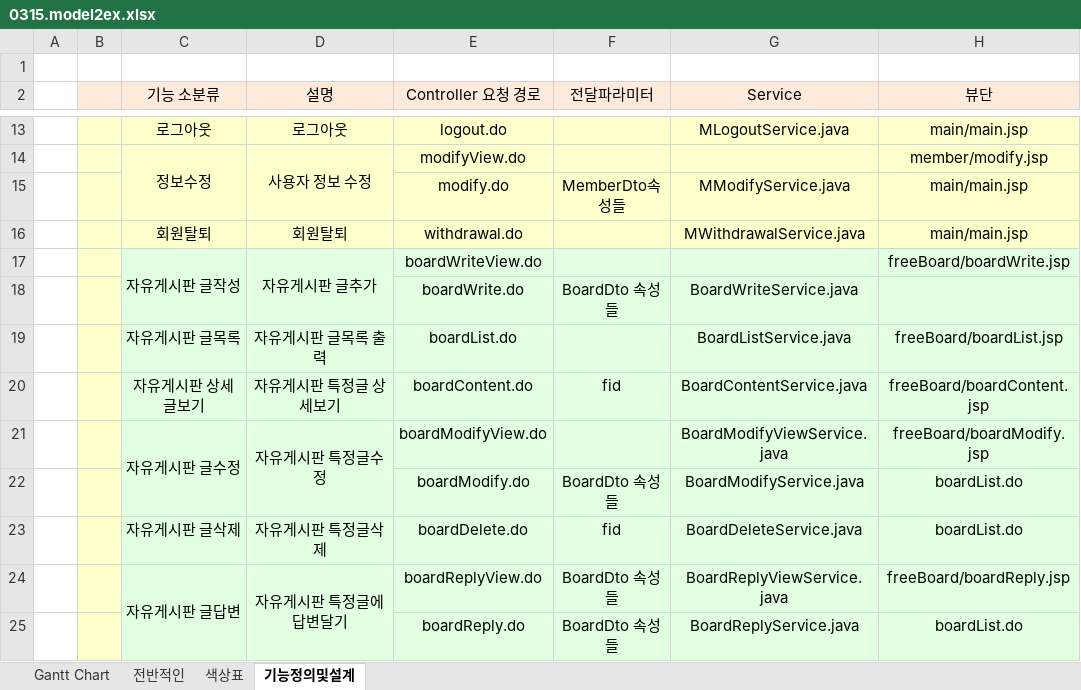
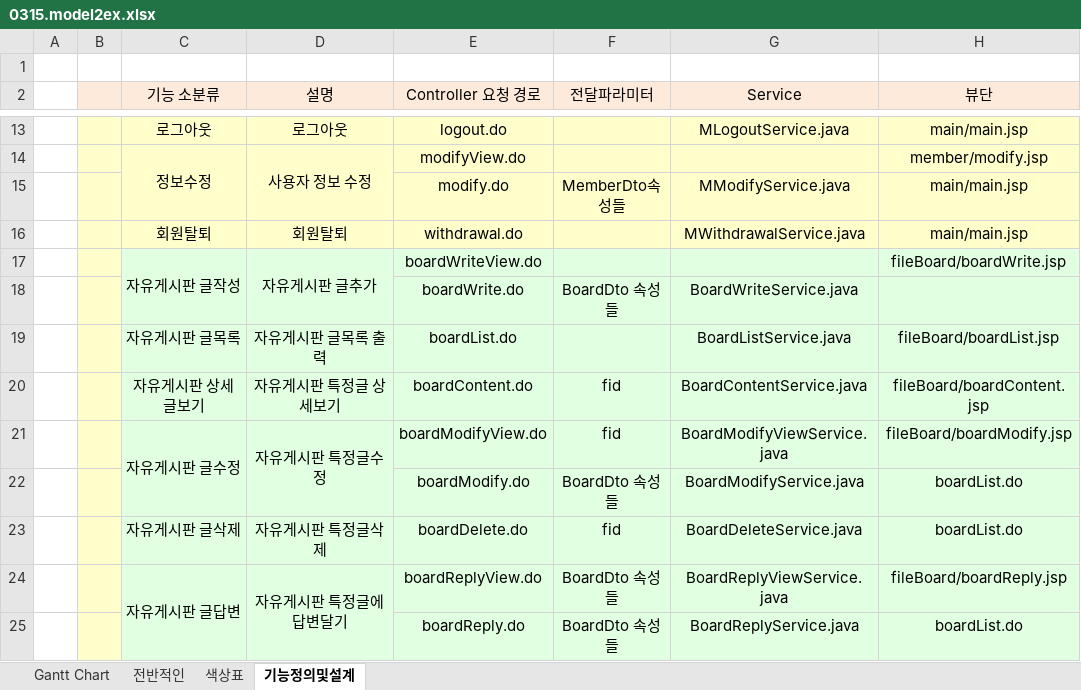
Before and after one commit to Alipheese16th/webPro, an Excel workbook: note/07_jQuery/0315.model2ex.xlsx, sheet 기능정의및설계, drawn as a sheet; only a part is shown, gaps mark what is left out; values as stored, in another font and other column widths than the file's, no borders; the diff names each change by its address in the sheet, - before the commit and + after, or states it on an @@ line.

Commit message:
jQuery

```diff
--- a/note/07_jQuery/0315.model2ex.xlsx (sheet 기능정의및설계)
+++ b/note/07_jQuery/0315.model2ex.xlsx (sheet 기능정의및설계)
-H17 (뷰단): freeBoard/boardWrite.jsp
+H17 (뷰단): fileBoard/boardWrite.jsp
-H19 (뷰단): freeBoard/boardList.jsp
+H19 (뷰단): fileBoard/boardList.jsp
-H20 (뷰단): freeBoard/boardContent.jsp
+H20 (뷰단): fileBoard/boardContent.jsp
-F21 (전달파라미터): (empty)
+F21 (전달파라미터): fid
-H21 (뷰단): freeBoard/boardModify.jsp
+H21 (뷰단): fileBoard/boardModify.jsp
-H24 (뷰단): freeBoard/boardReply.jsp
+H24 (뷰단): fileBoard/boardReply.jsp
```
Also changed, not shown: 55 other files.
